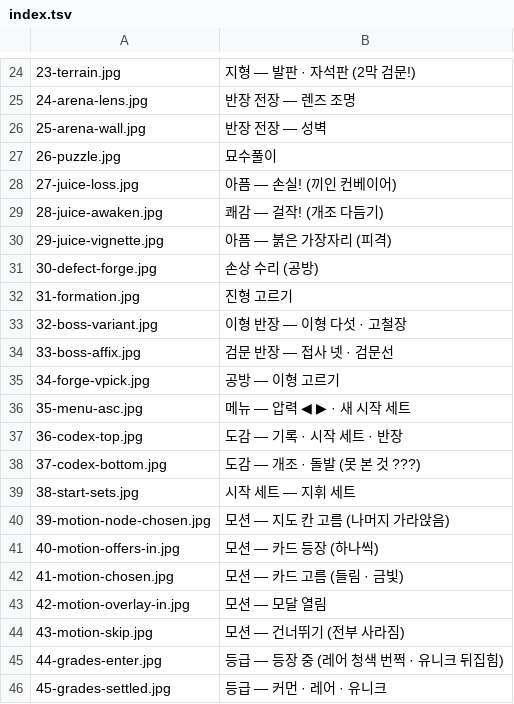
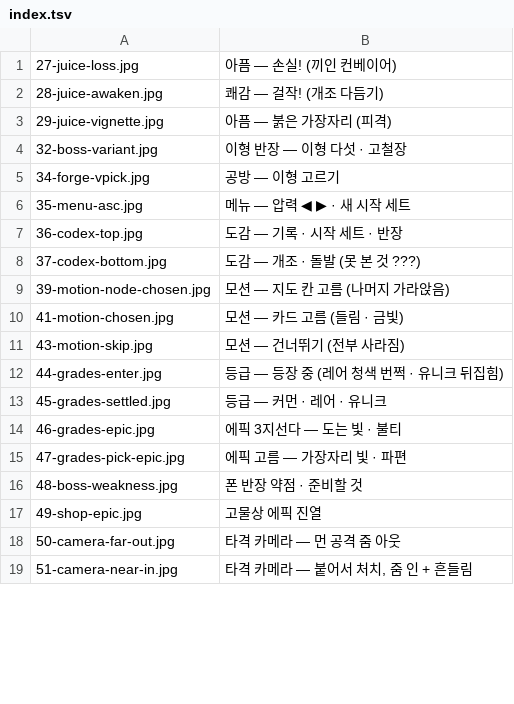
Before and after one commit to graviton94/pawnisher_checkmate, a TSV file: tools/fxlab/screens/index.tsv, drawn as a sheet; only a part is shown, gaps mark what is left out; the shorter side is filled out with more unchanged rows; the diff covers the shown part only.

```diff
--- a/tools/fxlab/screens/index.tsv
+++ b/tools/fxlab/screens/index.tsv
@@ -24,5 +1 @@
-23-terrain.jpg	지형 — 발판 · 자석판 (2막 검문!)
-24-arena-lens.jpg	반장 전장 — 렌즈 조명
-25-arena-wall.jpg	반장 전장 — 성벽
-26-puzzle.jpg	묘수풀이
 27-juice-loss.jpg	아픔 — 손실! (끼인 컨베이어)
@@ -30,6 +3,3 @@
 29-juice-vignette.jpg	아픔 — 붉은 가장자리 (피격)
-30-defect-forge.jpg	손상 수리 (공방)
-31-formation.jpg	진형 고르기
 32-boss-variant.jpg	이형 반장 — 이형 다섯 · 고철장
-33-boss-affix.jpg	검문 반장 — 접사 넷 · 검문선
 34-forge-vpick.jpg	공방 — 이형 고르기
@@ -38,7 +8,4 @@
 37-codex-bottom.jpg	도감 — 개조 · 돌발 (못 본 것 ???)
-38-start-sets.jpg	시작 세트 — 지휘 세트
 39-motion-node-chosen.jpg	모션 — 지도 칸 고름 (나머지 가라앉음)
-40-motion-offers-in.jpg	모션 — 카드 등장 (하나씩)
 41-motion-chosen.jpg	모션 — 카드 고름 (들림 · 금빛)
-42-motion-overlay-in.jpg	모션 — 모달 열림
 43-motion-skip.jpg	모션 — 건너뛰기 (전부 사라짐)
```
Also changed, not shown: 1 added row and 23 removed rows elsewhere in this file, 38 other files.
